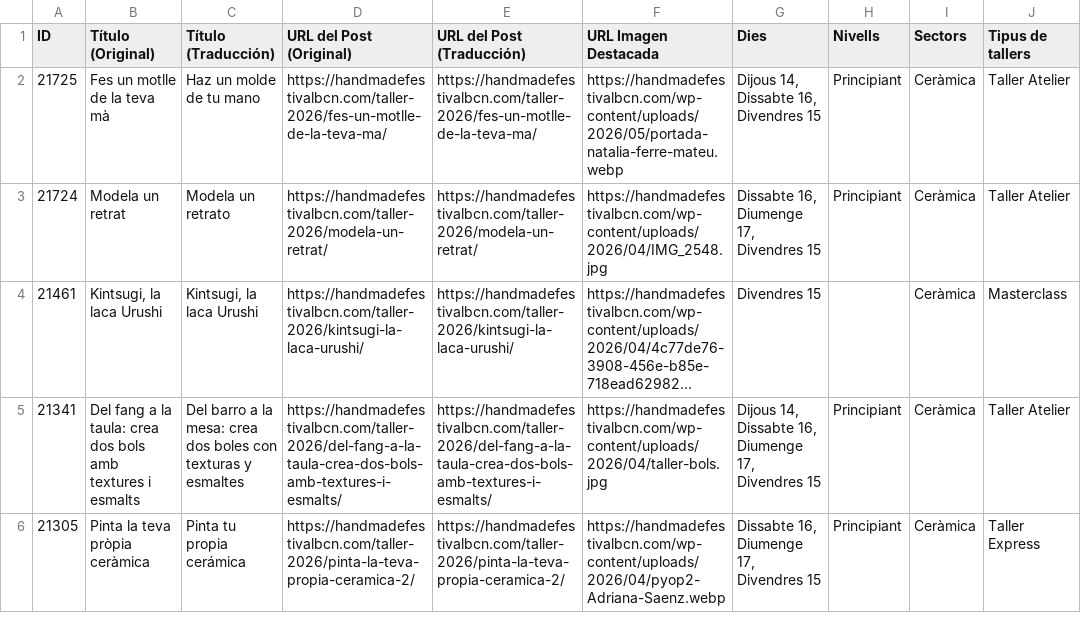
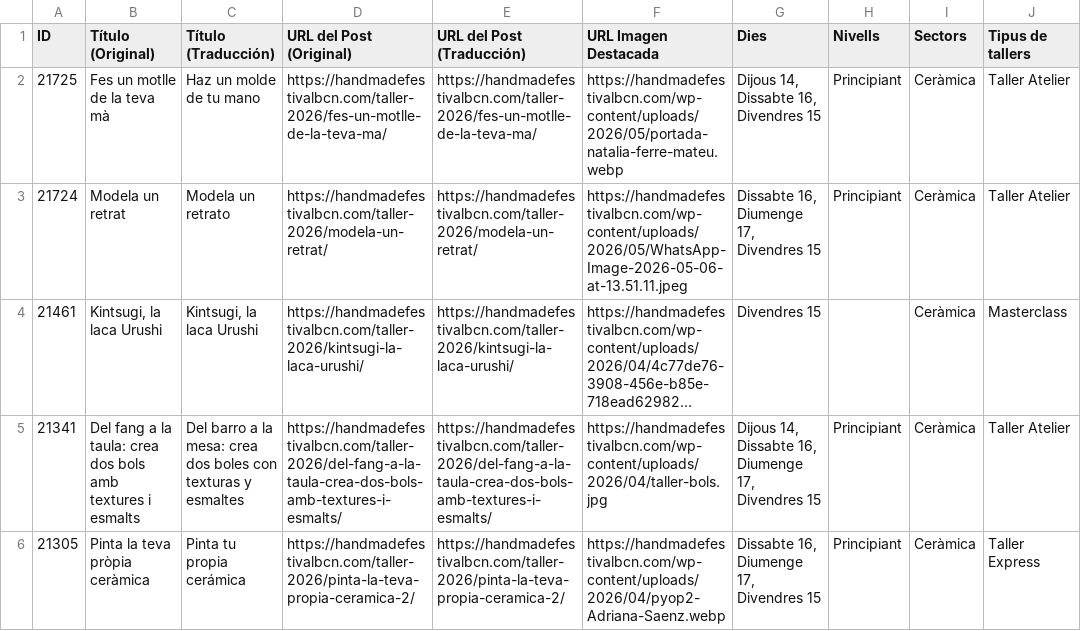
Before and after one commit to Cram27/a, a CSV file: tallers/cca_export__ceramica_2026-04-02.csv, drawn as a sheet; only a part is shown; long unchanged cells end in …; the diff names each change by its address in the sheet, - before the commit and + after, or states it on an @@ line.

Commit message:
Add files via upload

```diff
--- a/tallers/cca_export__ceramica_2026-04-02.csv
+++ b/tallers/cca_export__ceramica_2026-04-02.csv
-F3 (URL Imagen Destacada): https://handmadefestivalbcn.com/wp-content/uploads/2026/04/IMG_2548.jpg
+F3 (URL Imagen Destacada): https://handmadefestivalbcn.com/wp-content/uploads/2026/05/WhatsApp-Image-2026-05-06-at-13.51.11.jpeg
```
